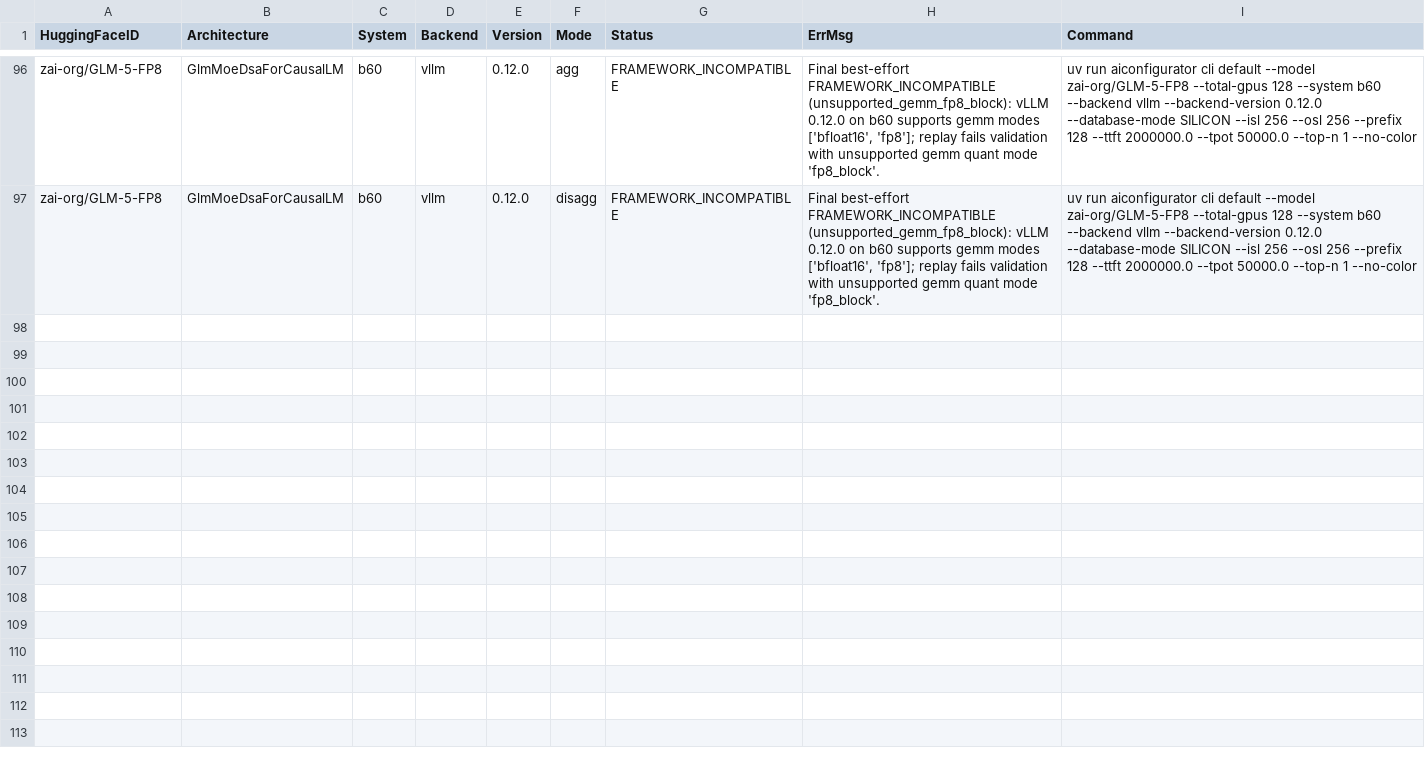
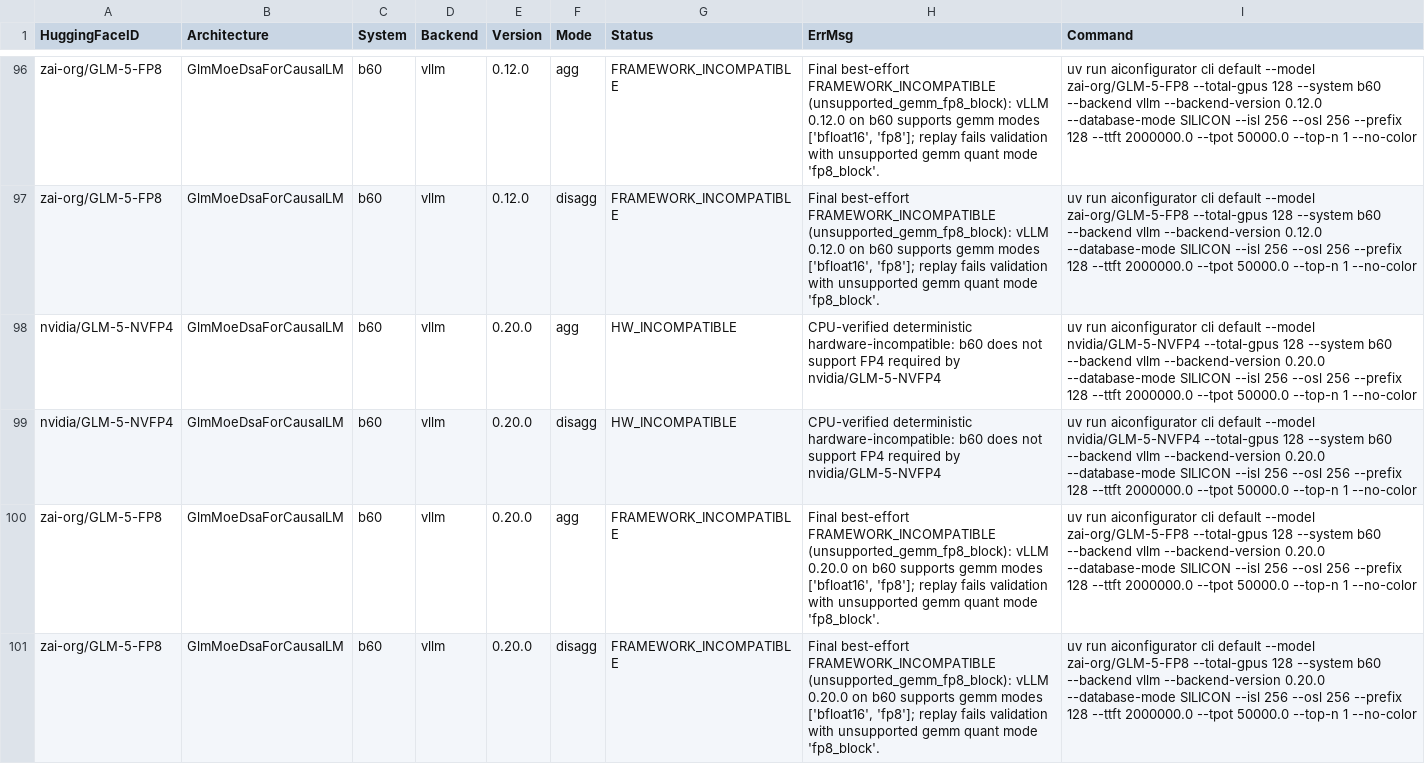
Before and after one commit to jieyang-su/aiconfigurator, a CSV file: src/aiconfigurator/systems/support_matrix/b60.csv, drawn as a sheet; only a part is shown, gaps mark what is left out; the diff names each change by its address in the sheet, - before the commit and + after, or states it on an @@ line.

Commit message:
feat: add b60 measurement files for vllm 0.20.0 (#1177)
Signed-off-by: mandy-li <mandy.j.li@intel.com>

```diff
--- a/src/aiconfigurator/systems/support_matrix/b60.csv
+++ b/src/aiconfigurator/systems/support_matrix/b60.csv
+row 98: nvidia/GLM-5-NVFP4 | GlmMoeDsaForCausalLM | b60 | vllm | 0.20.0 | agg | HW_INCOMPATIBLE | CPU-verified deterministic hardware-incompatible: b60 does not support FP4 required by nvidia/GLM-5-NVFP4 | uv run aiconfigurator cli default --model nvidia/GLM-5-NVFP4 --total-gpus 128 --system b60 --backend vllm --backend-version 0.20.0 --database-mode SILICON --isl 256 --osl 256 --prefix 128 --ttft 2000000.0 --tpot 50000.0 --top-n 1 --no-color
+row 99: nvidia/GLM-5-NVFP4 | GlmMoeDsaForCausalLM | b60 | vllm | 0.20.0 | disagg | HW_INCOMPATIBLE | CPU-verified deterministic hardware-incompatible: b60 does not support FP4 required by nvidia/GLM-5-NVFP4 | uv run aiconfigurator cli default --model nvidia/GLM-5-NVFP4 --total-gpus 128 --system b60 --backend vllm --backend-version 0.20.0 --database-mode SILICON --isl 256 --osl 256 --prefix 128 --ttft 2000000.0 --tpot 50000.0 --top-n 1 --no-color
+row 100: zai-org/GLM-5-FP8 | GlmMoeDsaForCausalLM | b60 | vllm | 0.20.0 | agg | FRAMEWORK_INCOMPATIBLE | Final best-effort FRAMEWORK_INCOMPATIBLE (unsupported_gemm_fp8_block): vLLM 0.20.0 on b60 supports gemm modes ['bfloat16', 'fp8']; replay fails validation with unsupported gemm quant mode 'fp8_block'. | uv run aiconfigurator cli default --model zai-org/GLM-5-FP8 --total-gpus 128 --system b60 --backend vllm --backend-version 0.20.0 --database-mode SILICON --isl 256 --osl 256 --prefix 128 --ttft 2000000.0 --tpot 50000.0 --top-n 1 --no-color
+row 101: zai-org/GLM-5-FP8 | GlmMoeDsaForCausalLM | b60 | vllm | 0.20.0 | disagg | FRAMEWORK_INCOMPATIBLE | Final best-effort FRAMEWORK_INCOMPATIBLE (unsupported_gemm_fp8_block): vLLM 0.20.0 on b60 supports gemm modes ['bfloat16', 'fp8']; replay fails validation with unsupported gemm quant mode 'fp8_block'. | uv run aiconfigurator cli default --model zai-org/GLM-5-FP8 --total-gpus 128 --system b60 --backend vllm --backend-version 0.20.0 --database-mode SILICON --isl 256 --osl 256 --prefix 128 --ttft 2000000.0 --tpot 50000.0 --top-n 1 --no-color
```
Also changed, not shown: 6 other files.
